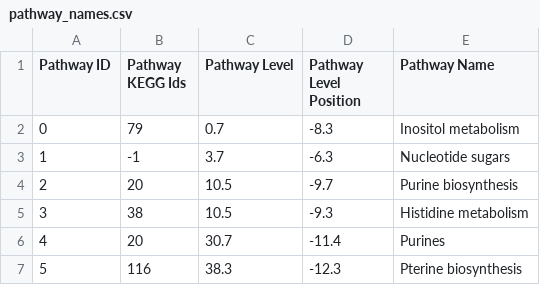
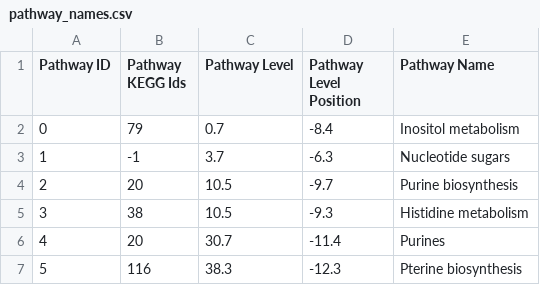
Before and after one commit to jimkell/mostSandbox, a CSV file: etc/visualization/pathway_names.csv, drawn as a sheet; only a part is shown.

```diff
--- a/etc/visualization/pathway_names.csv
+++ b/etc/visualization/pathway_names.csv
@@ -1,3 +1,3 @@
 Pathway ID,Pathway KEGG Ids,Pathway Level,Pathway Level Position,Pathway Name
-0,79,0.7,-8.3,Inositol metabolism
+0,79,0.7,-8.4,Inositol metabolism
 1,-1,3.7,-6.3,Nucleotide sugars
```
Also changed, not shown: etc/visualization/pathway_metabolite_positions-master1.csv, etc/visualization/pathway_metabolite_positions1.csv, 1 other file.
